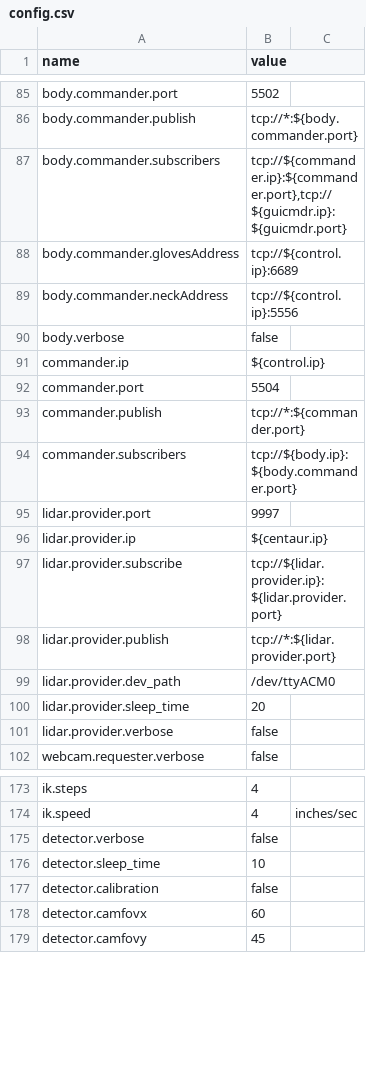
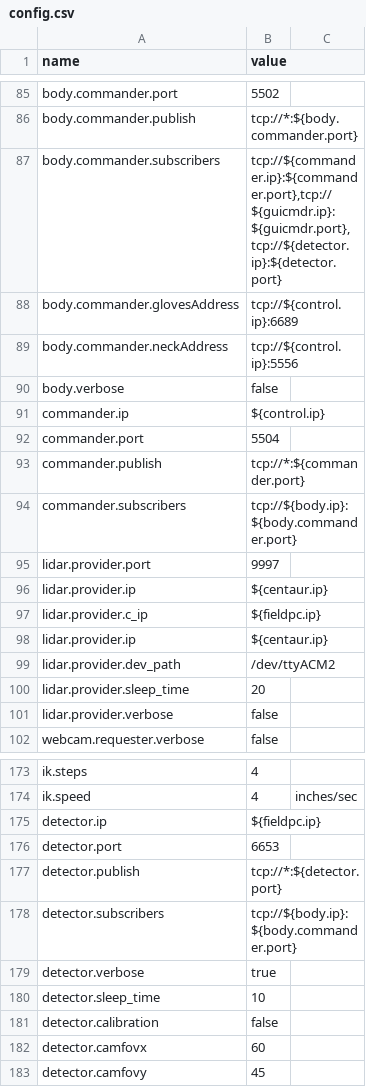
Before and after one commit to wmacevoy/grit, a CSV file: setup/config.csv, drawn as a sheet; only a part is shown, gaps mark what is left out.

Commit message:
config

```diff
--- a/setup/config.csv
+++ b/setup/config.csv
@@ -86,3 +86,3 @@ body.commander.port,5502
 body.commander.publish,tcp://*:${body.commander.port}
-body.commander.subscribers,"tcp://${commander.ip}:${commander.port},tcp://${guicmdr.ip}:${guicmdr.port}"
+body.commander.subscribers,"tcp://${commander.ip}:${commander.port},tcp://${guicmdr.ip}:${guicmdr.port},tcp://${detector.ip}:${detector.port}"
 body.commander.glovesAddress,"tcp://${control.ip}:6689"
@@ -96,5 +96,5 @@ lidar.provider.port,9997
 lidar.provider.ip,${centaur.ip}
-lidar.provider.subscribe,"tcp://${lidar.provider.ip}:${lidar.provider.port}"
-lidar.provider.publish,"tcp://*:${lidar.provider.port}"
-lidar.provider.dev_path,"/dev/ttyACM0"
+lidar.provider.c_ip,"${fieldpc.ip}"
+lidar.provider.ip,"${centaur.ip}"
+lidar.provider.dev_path,"/dev/ttyACM2"
 lidar.provider.sleep_time,"20"
@@ -175,3 +175,7 @@ ik.steps,4
 ik.speed,4,"inches/sec"
-detector.verbose,"false"
+detector.ip,${fieldpc.ip}
+detector.port,6653
+detector.publish,"tcp://*:${detector.port}"
+detector.subscribers,"tcp://${body.ip}:${body.commander.port}"
+detector.verbose,"true"
 detector.sleep_time,10
```
